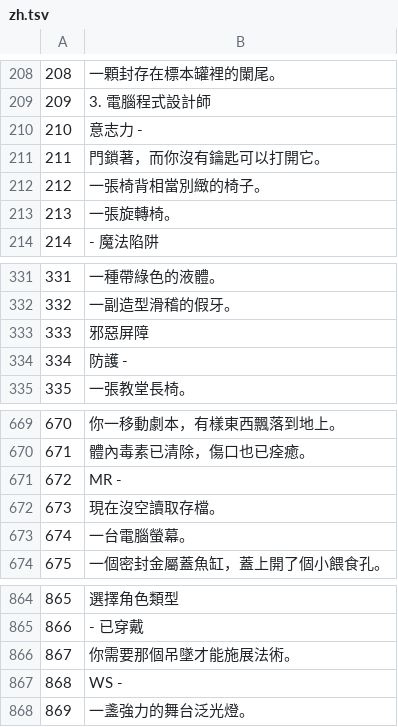
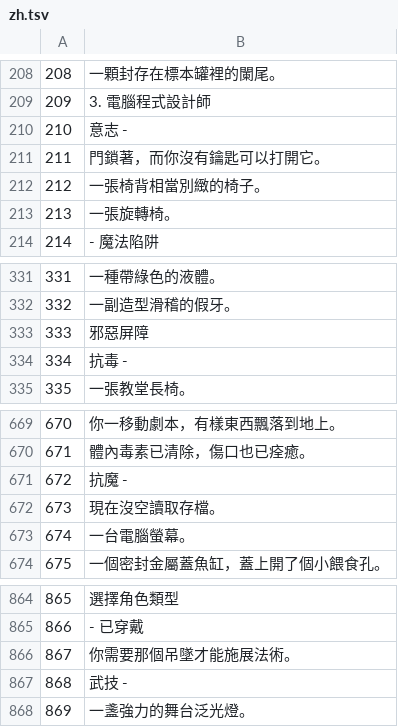
Before and after one commit to wicanr2/Elvira-2---The-Jaws-of-Cerberus-1991-cht, a TSV file: translations/zh.tsv, drawn as a sheet; only a part is shown, gaps mark what is left out; the diff names each change by its address in the sheet, - before the commit and + after, or states it on an @@ line.

```diff
--- a/translations/zh.tsv
+++ b/translations/zh.tsv
-B210: 意志力 -
+B210: 意志 -
-B334: 防護 -
+B334: 抗毒 -
-B671: MR -
+B671: 抗魔 -
-B867: WS -
+B867: 武技 -
```
Also changed, not shown: 5 other files.
